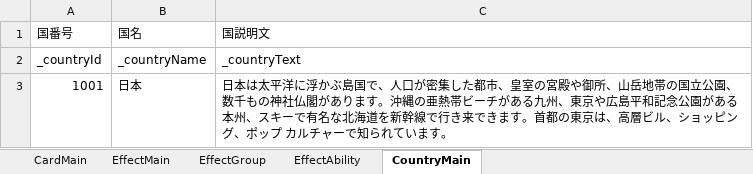
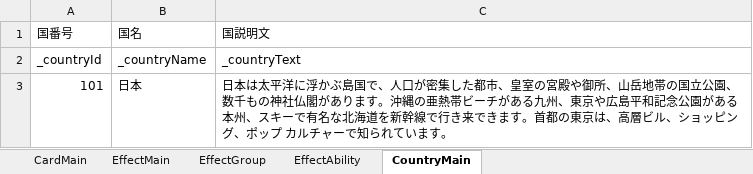
Before and after one commit to tetuzin/StrategyTCG, an Excel workbook: StrategyTCG/Assets/Resources/MasterData/excel/Card.xlsx, sheet CountryMain, drawn as a sheet; values as stored, in another font and other column widths than the file's, no borders; the diff names each change by its address in the sheet, - before the commit and + after, or states it on an @@ line.

```diff
--- a/StrategyTCG/Assets/Resources/MasterData/excel/Card.xlsx (sheet CountryMain)
+++ b/StrategyTCG/Assets/Resources/MasterData/excel/Card.xlsx (sheet CountryMain)
-A3: 1001
+A3: 101
```
Also changed, not shown: sheet EffectMain, sheet EffectGroup, sheet EffectAbility, sheet CardMain, 9 other files.
